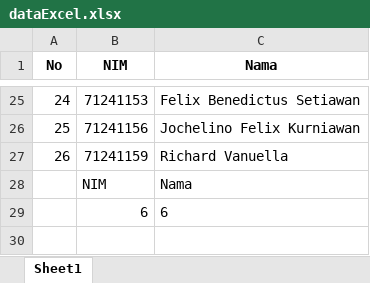
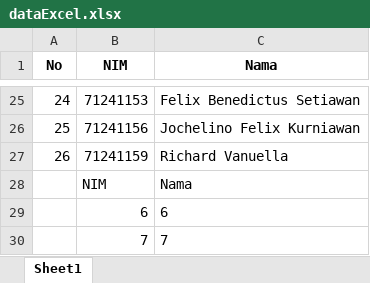
Before and after one commit to nicholasteslaaa/soalTabularPrStrukdat, an Excel workbook: dataExcel.xlsx, sheet Sheet1, drawn as a sheet; only a part is shown, gaps mark what is left out; values as stored, in another font and other column widths than the file's, no borders; the diff names each change by its address in the sheet, - before the commit and + after, or states it on an @@ line.

```diff
--- a/dataExcel.xlsx (sheet Sheet1)
+++ b/dataExcel.xlsx (sheet Sheet1)
+row 30:  | 7 | 7
```
Also changed, not shown: 1 other file.
